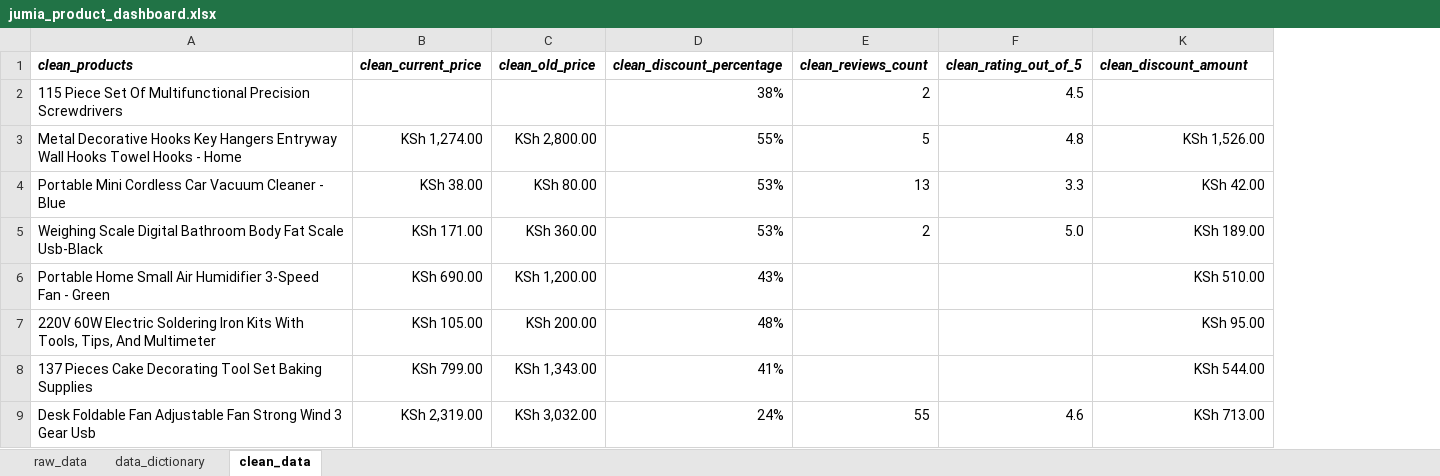
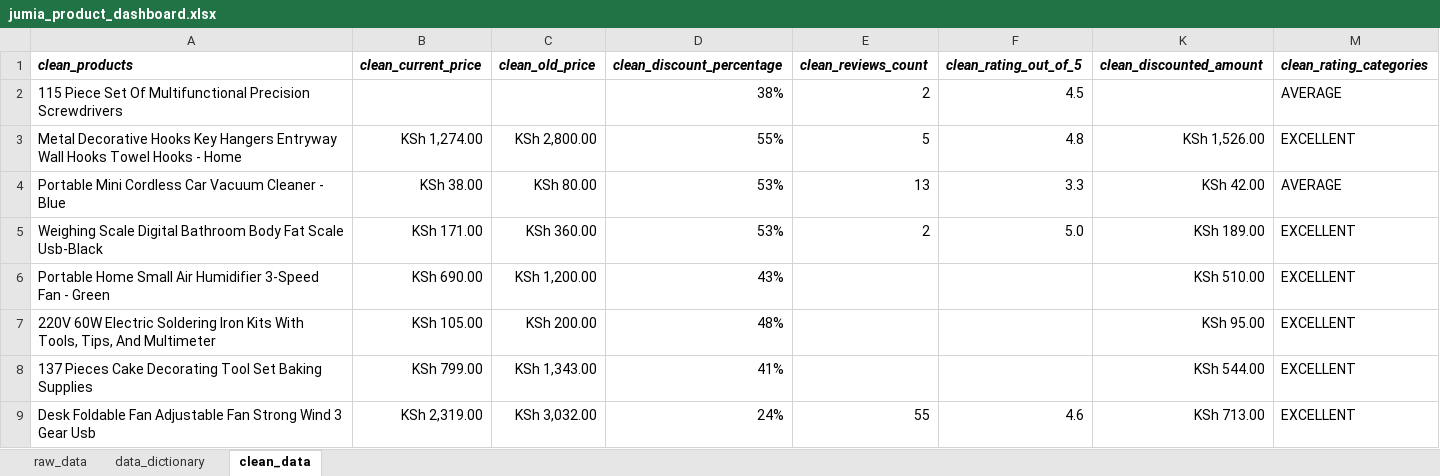
Before and after one commit to alt-joe97/jumia-product-performance-dashboard, an Excel workbook: dashboard/jumia_product_dashboard.xlsx, sheet clean_data, drawn as a sheet; only a part is shown; values as stored, in another font and other column widths than the file's, no borders; charts and pictures and conditional formats not drawn; the diff names each change by its address in the sheet, - before the commit and + after, or states it on an @@ line.

Commit message:
Categorise rating handle the uncategorised range

```diff
--- a/dashboard/jumia_product_dashboard.xlsx (sheet clean_data)
+++ b/dashboard/jumia_product_dashboard.xlsx (sheet clean_data)
+column M (clean_rating_categories), rows 2-9: AVERAGE | EXCELLENT | AVERAGE | EXCELLENT | EXCELLENT | EXCELLENT | EXCELLENT | EXCELLENT
-K1: clean_discount_amount
+K1: clean_discounted_amount
```
Also changed, not shown: sheet data_dictionary, hidden cells, 1 other file.
